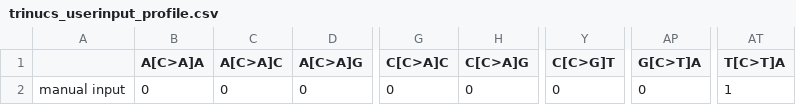
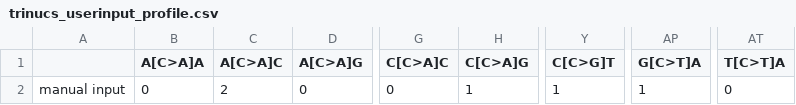
Before and after one commit to itmoon7/onconpc, a CSV file: onconpc_visualization/trinucs_userinput_profile.csv, drawn as a sheet; only a part is shown, gaps mark what is left out; the diff names each change by its address in the sheet, - before the commit and + after, or states it on an @@ line.

```diff
--- a/onconpc_visualization/trinucs_userinput_profile.csv
+++ b/onconpc_visualization/trinucs_userinput_profile.csv
-C2 (A[C>A]C): 0
+C2 (A[C>A]C): 2
-H2 (C[C>A]G): 0
+H2 (C[C>A]G): 1
-Y2 (C[C>G]T): 0
+Y2 (C[C>G]T): 1
-AP2 (G[C>T]A): 0
+AP2 (G[C>T]A): 1
-AT2 (T[C>T]A): 1
+AT2 (T[C>T]A): 0
```
Also changed, not shown: 29 other files.
